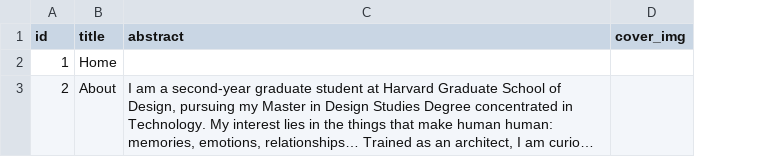
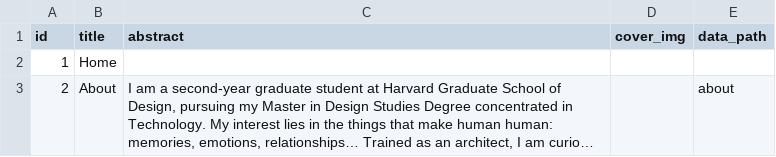
Before and after one commit to Dugyu/Dugyu.github.io, a CSV file: data/brief.csv, drawn as a sheet; long unchanged cells end in …; the diff names each change by its address in the sheet, - before the commit and + after, or states it on an @@ line.

```diff
--- a/data/brief.csv
+++ b/data/brief.csv
+column E (data_path), row 3: about
```
Also changed, not shown: 5 other files.
